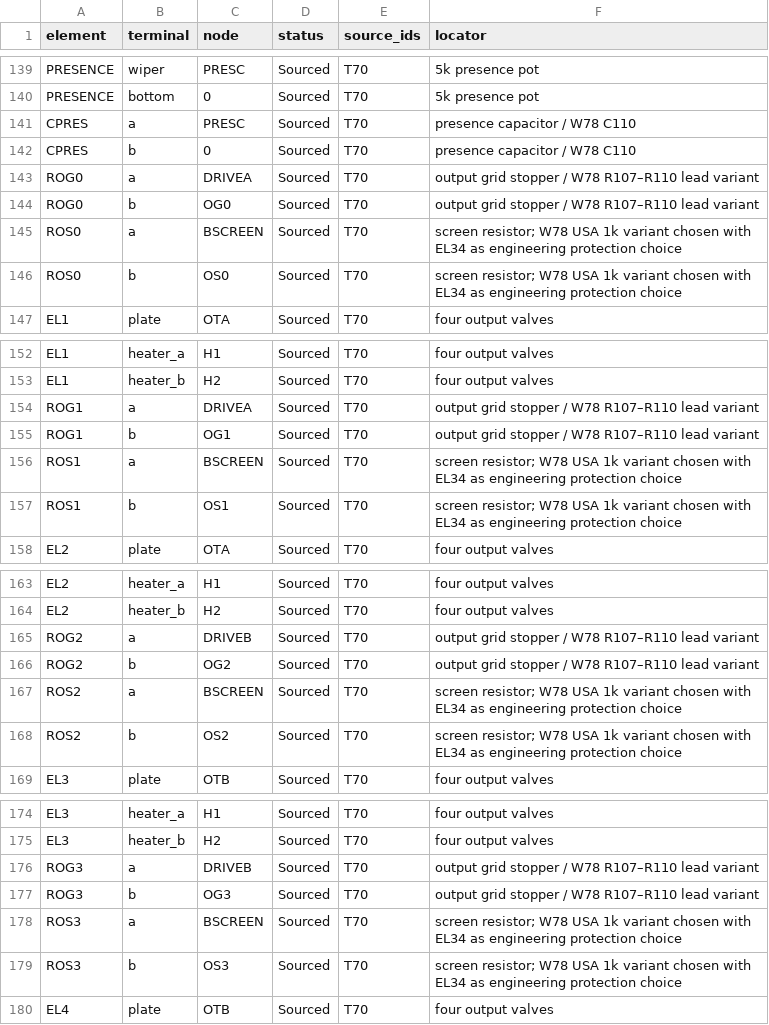
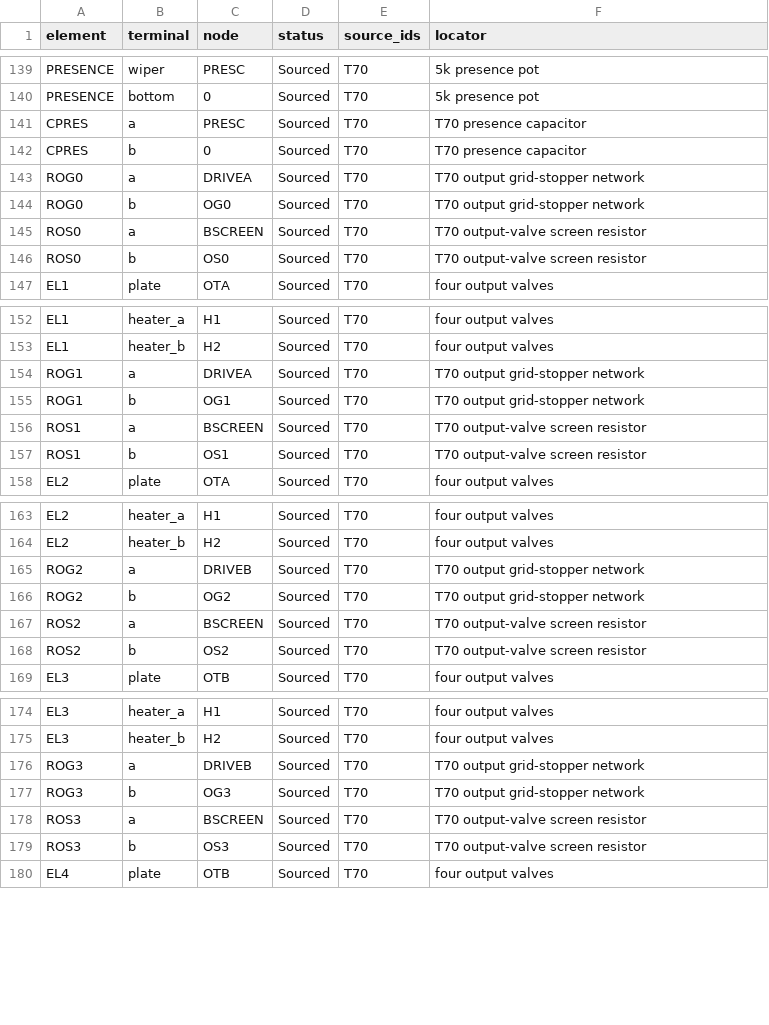
Before and after one commit to dauffrey/appetite-lab, a CSV file: research/candidates/39/connections.csv, drawn as a sheet; only a part is shown, gaps mark what is left out; the diff covers the shown part only.

Commit message:
Clean #39 connection provenance locators

```diff
--- a/research/candidates/39/connections.csv
+++ b/research/candidates/39/connections.csv
@@ -140,8 +140,8 @@ PRESENCE,wiper,PRESC,Sourced,T70,5k presence pot
 PRESENCE,bottom,0,Sourced,T70,5k presence pot
-CPRES,a,PRESC,Sourced,T70,presence capacitor / W78 C110
-CPRES,b,0,Sourced,T70,presence capacitor / W78 C110
-ROG0,a,DRIVEA,Sourced,T70,output grid stopper / W78 R107–R110 lead variant
-ROG0,b,OG0,Sourced,T70,output grid stopper / W78 R107–R110 lead variant
-ROS0,a,BSCREEN,Sourced,T70,screen resistor; W78 USA 1k variant chosen with EL34 as engineering protection choice
-ROS0,b,OS0,Sourced,T70,screen resistor; W78 USA 1k variant chosen with EL34 as engineering protection choice
+CPRES,a,PRESC,Sourced,T70,T70 presence capacitor
+CPRES,b,0,Sourced,T70,T70 presence capacitor
+ROG0,a,DRIVEA,Sourced,T70,T70 output grid-stopper network
+ROG0,b,OG0,Sourced,T70,T70 output grid-stopper network
+ROS0,a,BSCREEN,Sourced,T70,T70 output-valve screen resistor
+ROS0,b,OS0,Sourced,T70,T70 output-valve screen resistor
 EL1,plate,OTA,Sourced,T70,four output valves
@@ -153,6 +153,6 @@ EL1,heater_a,H1,Sourced,T70,four output valves
 EL1,heater_b,H2,Sourced,T70,four output valves
-ROG1,a,DRIVEA,Sourced,T70,output grid stopper / W78 R107–R110 lead variant
-ROG1,b,OG1,Sourced,T70,output grid stopper / W78 R107–R110 lead variant
-ROS1,a,BSCREEN,Sourced,T70,screen resistor; W78 USA 1k variant chosen with EL34 as engineering protection choice
-ROS1,b,OS1,Sourced,T70,screen resistor; W78 USA 1k variant chosen with EL34 as engineering protection choice
+ROG1,a,DRIVEA,Sourced,T70,T70 output grid-stopper network
+ROG1,b,OG1,Sourced,T70,T70 output grid-stopper network
+ROS1,a,BSCREEN,Sourced,T70,T70 output-valve screen resistor
+ROS1,b,OS1,Sourced,T70,T70 output-valve screen resistor
 EL2,plate,OTA,Sourced,T70,four output valves
@@ -164,6 +164,6 @@ EL2,heater_a,H1,Sourced,T70,four output valves
 EL2,heater_b,H2,Sourced,T70,four output valves
-ROG2,a,DRIVEB,Sourced,T70,output grid stopper / W78 R107–R110 lead variant
-ROG2,b,OG2,Sourced,T70,output grid stopper / W78 R107–R110 lead variant
-ROS2,a,BSCREEN,Sourced,T70,screen resistor; W78 USA 1k variant chosen with EL34 as engineering protection choice
-ROS2,b,OS2,Sourced,T70,screen resistor; W78 USA 1k variant chosen with EL34 as engineering protection choice
+ROG2,a,DRIVEB,Sourced,T70,T70 output grid-stopper network
+ROG2,b,OG2,Sourced,T70,T70 output grid-stopper network
+ROS2,a,BSCREEN,Sourced,T70,T70 output-valve screen resistor
+ROS2,b,OS2,Sourced,T70,T70 output-valve screen resistor
 EL3,plate,OTB,Sourced,T70,four output valves
@@ -175,6 +175,6 @@ EL3,heater_a,H1,Sourced,T70,four output valves
 EL3,heater_b,H2,Sourced,T70,four output valves
-ROG3,a,DRIVEB,Sourced,T70,output grid stopper / W78 R107–R110 lead variant
-ROG3,b,OG3,Sourced,T70,output grid stopper / W78 R107–R110 lead variant
-ROS3,a,BSCREEN,Sourced,T70,screen resistor; W78 USA 1k variant chosen with EL34 as engineering protection choice
-ROS3,b,OS3,Sourced,T70,screen resistor; W78 USA 1k variant chosen with EL34 as engineering protection choice
+ROG3,a,DRIVEB,Sourced,T70,T70 output grid-stopper network
+ROG3,b,OG3,Sourced,T70,T70 output grid-stopper network
+ROS3,a,BSCREEN,Sourced,T70,T70 output-valve screen resistor
+ROS3,b,OS3,Sourced,T70,T70 output-valve screen resistor
 EL4,plate,OTB,Sourced,T70,four output valves
```
Also changed, not shown: 32 edited cells elsewhere in this file.
